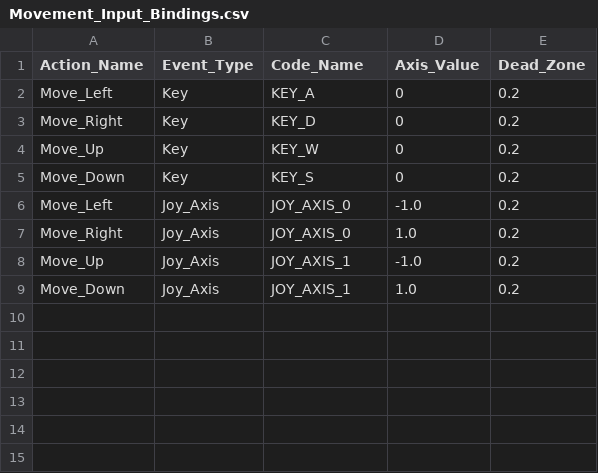
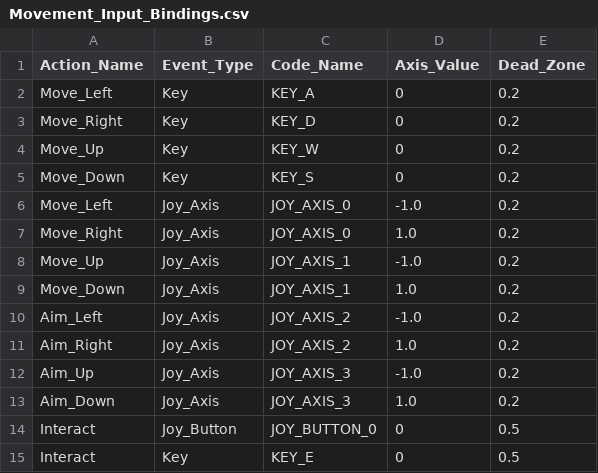
Before and after one commit to Lafender/Zodiac_Board, a CSV file: Common/database/Movement_Input_Bindings.csv (was Controller/input/Movement/data/Movement_Input_Bindings.csv), drawn as a sheet; the diff names each change by its address in the sheet, - before the commit and + after, or states it on an @@ line.

Commit message:
Moved Character dara and added TileMap Doors and Interactive tiles functionality

```diff
--- a/Controller/input/Movement/data/Movement_Input_Bindings.csv
+++ b/Common/database/Movement_Input_Bindings.csv
+row 10: Aim_Left | Joy_Axis | JOY_AXIS_2 | -1.0 | 0.2
+row 11: Aim_Right | Joy_Axis | JOY_AXIS_2 | 1.0 | 0.2
+row 12: Aim_Up | Joy_Axis | JOY_AXIS_3 | -1.0 | 0.2
+row 13: Aim_Down | Joy_Axis | JOY_AXIS_3 | 1.0 | 0.2
+row 14: Interact | Joy_Button | JOY_BUTTON_0 | 0 | 0.5
+row 15: Interact | Key | KEY_E | 0 | 0.5
```
Also changed, not shown: 58 other files.
